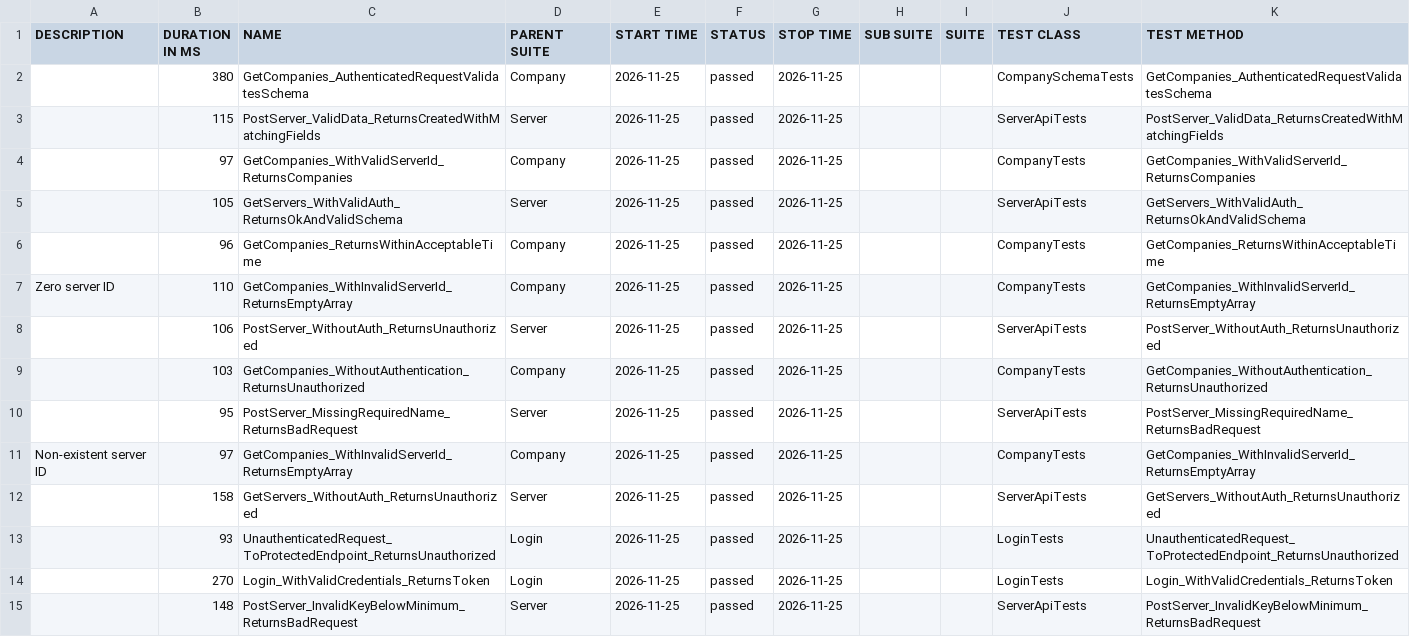
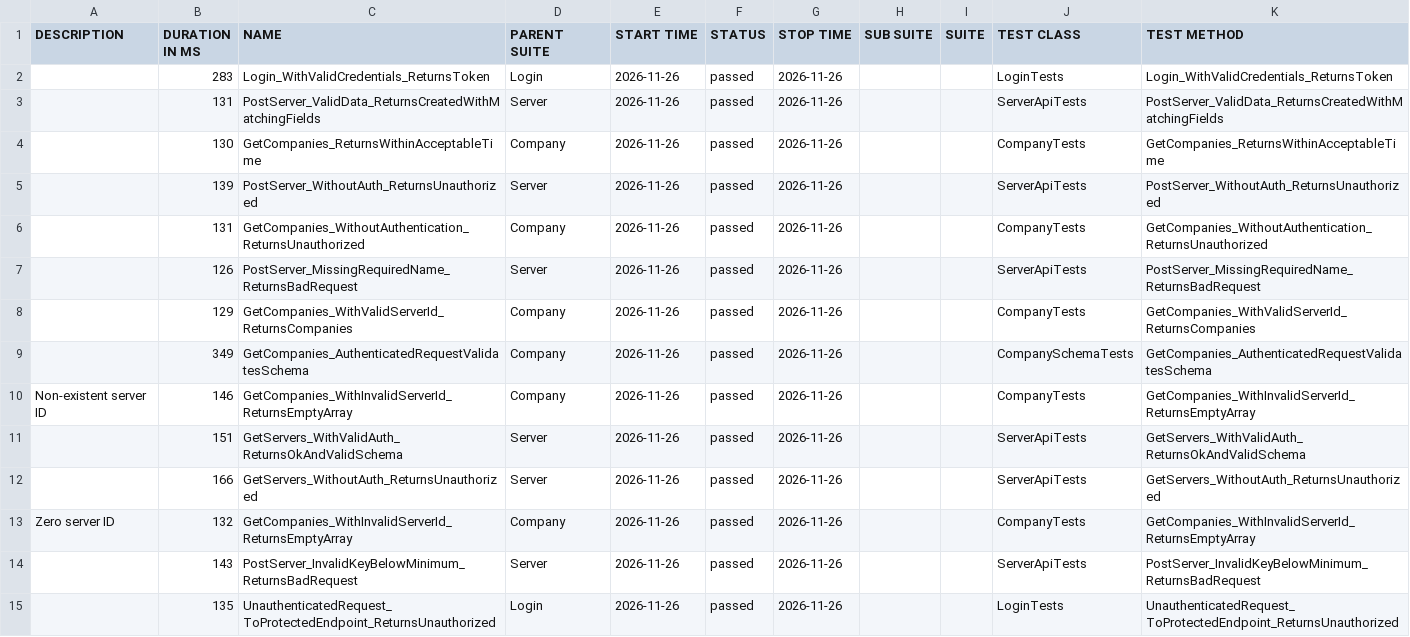
Before and after one commit to effiziente1/API_Testing, a CSV file: data/suites.csv, drawn as a sheet; only a part is shown; the diff covers the shown part only.

```diff
--- a/data/suites.csv
+++ b/data/suites.csv
@@ -1,17 +1,17 @@
 "DESCRIPTION","DURATION IN MS","NAME","PARENT SUITE","START TIME","STATUS","STOP TIME","SUB SUITE","SUITE","TEST CLASS","TEST METHOD"
-"","380","GetCompanies_AuthenticatedRequestValidatesSchema","Company","2026-11-25","passed","2026-11-25","","","CompanySchemaTests","GetCompanies_AuthenticatedRequestValidatesSchema"
-"","115","PostServer_ValidData_ReturnsCreatedWithMatchingFields","Server","2026-11-25","passed","2026-11-25","","","ServerApiTests","PostServer_ValidData_ReturnsCreatedWithMatchingFields"
-"","97","GetCompanies_WithValidServerId_ReturnsCompanies","Company","2026-11-25","passed","2026-11-25","","","CompanyTests","GetCompanies_WithValidServerId_ReturnsCompanies"
-"","105","GetServers_WithValidAuth_ReturnsOkAndValidSchema","Server","2026-11-25","passed","2026-11-25","","","ServerApiTests","GetServers_WithValidAuth_ReturnsOkAndValidSchema"
-"","96","GetCompanies_ReturnsWithinAcceptableTime","Company","2026-11-25","passed","2026-11-25","","","CompanyTests","GetCompanies_ReturnsWithinAcceptableTime"
-"Zero server ID
-","110","GetCompanies_WithInvalidServerId_ReturnsEmptyArray","Company","2026-11-25","passed","2026-11-25","","","CompanyTests","GetCompanies_WithInvalidServerId_ReturnsEmptyArray"
-"","106","PostServer_WithoutAuth_ReturnsUnauthorized","Server","2026-11-25","passed","2026-11-25","","","ServerApiTests","PostServer_WithoutAuth_ReturnsUnauthorized"
-"","103","GetCompanies_WithoutAuthentication_ReturnsUnauthorized","Company","2026-11-25","passed","2026-11-25","","","CompanyTests","GetCompanies_WithoutAuthentication_ReturnsUnauthorized"
-"","95","PostServer_MissingRequiredName_ReturnsBadRequest","Server","2026-11-25","passed","2026-11-25","","","ServerApiTests","PostServer_MissingRequiredName_ReturnsBadRequest"
-"Non-existent server ID
-","97","GetCompanies_WithInvalidServerId_ReturnsEmptyArray","Company","2026-11-25","passed","2026-11-25","","","CompanyTests","GetCompanies_WithInvalidServerId_ReturnsEmptyArray"
-"","158","GetServers_WithoutAuth_ReturnsUnauthorized","Server","2026-11-25","passed","2026-11-25","","","ServerApiTests","GetServers_WithoutAuth_ReturnsUnauthorized"
-"","93","UnauthenticatedRequest_ToProtectedEndpoint_ReturnsUnauthorized","Login","2026-11-25","passed","2026-11-25","","","LoginTests","UnauthenticatedRequest_ToProtectedEndpoint_ReturnsUnauthorized"
-"","270","Login_WithValidCredentials_ReturnsToken","Login","2026-11-25","passed","2026-11-25","","","LoginTests","Login_WithValidCredentials_ReturnsToken"
-"","148","PostServer_InvalidKeyBelowMinimum_ReturnsBadRequest","Server","2026-11-25","passed","2026-11-25","","","ServerApiTests","PostServer_InvalidKeyBelowMinimum_ReturnsBadRequest"
+"","283","Login_WithValidCredentials_ReturnsToken","Login","2026-11-26","passed","2026-11-26","","","LoginTests","Login_WithValidCredentials_ReturnsToken"
+"","131","PostServer_ValidData_ReturnsCreatedWithMatchingFields","Server","2026-11-26","passed","2026-11-26","","","ServerApiTests","PostServer_ValidData_ReturnsCreatedWithMatchingFields"
+"","130","GetCompanies_ReturnsWithinAcceptableTime","Company","2026-11-26","passed","2026-11-26","","","CompanyTests","GetCompanies_ReturnsWithinAcceptableTime"
+"","139","PostServer_WithoutAuth_ReturnsUnauthorized","Server","2026-11-26","passed","2026-11-26","","","ServerApiTests","PostServer_WithoutAuth_ReturnsUnauthorized"
+"","131","GetCompanies_WithoutAuthentication_ReturnsUnauthorized","Company","2026-11-26","passed","2026-11-26","","","CompanyTests","GetCompanies_WithoutAuthentication_ReturnsUnauthorized"
+"","126","PostServer_MissingRequiredName_ReturnsBadRequest","Server","2026-11-26","passed","2026-11-26","","","ServerApiTests","PostServer_MissingRequiredName_ReturnsBadRequest"
+"","129","GetCompanies_WithValidServerId_ReturnsCompanies","Company","2026-11-26","passed","2026-11-26","","","CompanyTests","GetCompanies_WithValidServerId_ReturnsCompanies"
+"","349","GetCompanies_AuthenticatedRequestValidatesSchema","Company","2026-11-26","passed","2026-11-26","","","CompanySchemaTests","GetCompanies_AuthenticatedRequestValidatesSchema"
+"Non-existent server ID
+","146","GetCompanies_WithInvalidServerId_ReturnsEmptyArray","Company","2026-11-26","passed","2026-11-26","","","CompanyTests","GetCompanies_WithInvalidServerId_ReturnsEmptyArray"
+"","151","GetServers_WithValidAuth_ReturnsOkAndValidSchema","Server","2026-11-26","passed","2026-11-26","","","ServerApiTests","GetServers_WithValidAuth_ReturnsOkAndValidSchema"
+"","166","GetServers_WithoutAuth_ReturnsUnauthorized","Server","2026-11-26","passed","2026-11-26","","","ServerApiTests","GetServers_WithoutAuth_ReturnsUnauthorized"
+"Zero server ID
+","132","GetCompanies_WithInvalidServerId_ReturnsEmptyArray","Company","2026-11-26","passed","2026-11-26","","","CompanyTests","GetCompanies_WithInvalidServerId_ReturnsEmptyArray"
+"","143","PostServer_InvalidKeyBelowMinimum_ReturnsBadRequest","Server","2026-11-26","passed","2026-11-26","","","ServerApiTests","PostServer_InvalidKeyBelowMinimum_ReturnsBadRequest"
+"","135","UnauthenticatedRequest_ToProtectedEndpoint_ReturnsUnauthorized","Login","2026-11-26","passed","2026-11-26","","","LoginTests","UnauthenticatedRequest_ToProtectedEndpoint_ReturnsUnauthorized"
```
Also changed, not shown: 3 edited cells elsewhere in this file, 32 other files.
